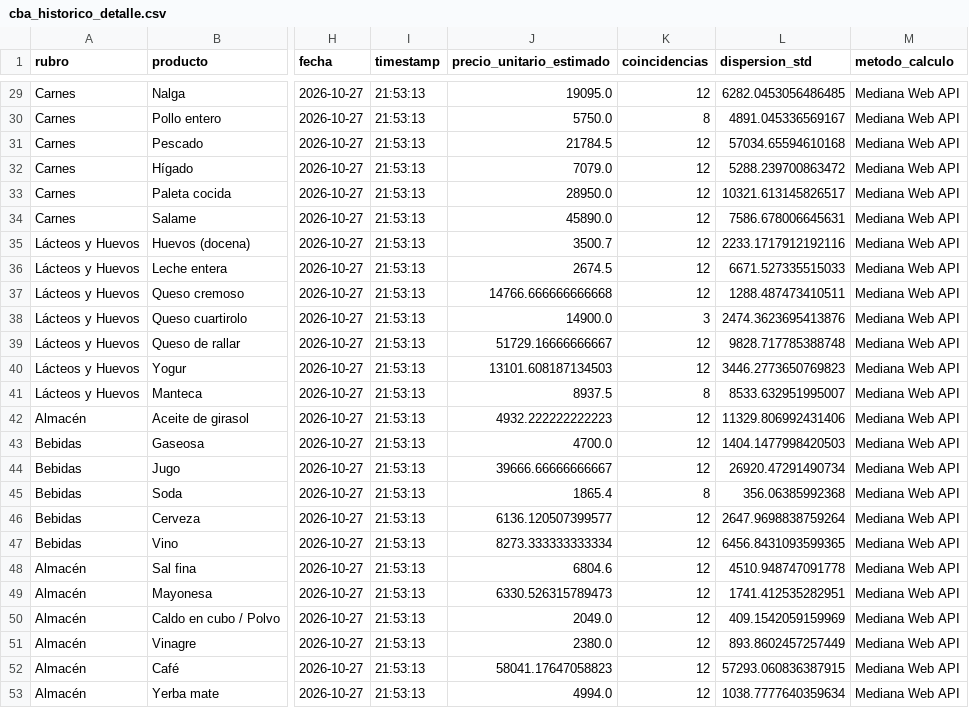
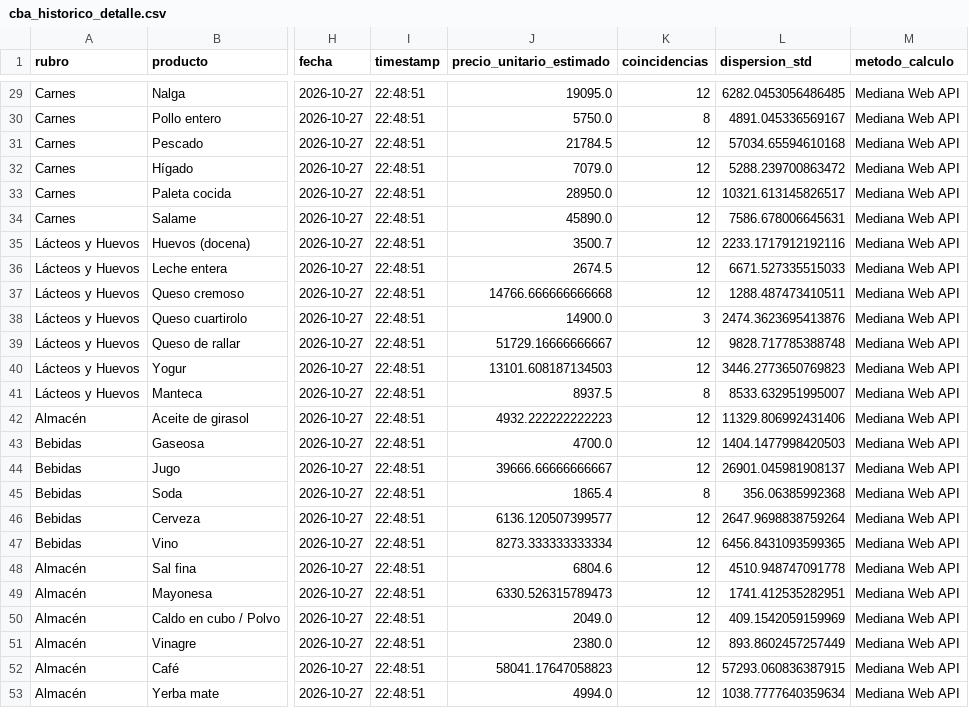
Before and after one commit to darioplacidogandini/equipo3-bordon-gandini, a CSV file: cba_historico_detalle.csv, drawn as a sheet; only a part is shown, gaps mark what is left out; the diff covers the shown part only; the diff names each change by its address in the sheet, - before the commit and + after, or states it on an @@ line.

```diff
--- a/cba_historico_detalle.csv
+++ b/cba_historico_detalle.csv
-I29:I53 (timestamp): 21:53:13
+I29:I53 (timestamp): 22:48:51
-L44 (dispersion_std): 26920.47291490734
+L44 (dispersion_std): 26901.045981908137
```
Also changed, not shown: 27 edited cells elsewhere in this file, cba_historico_totales.csv, 1 other file.
